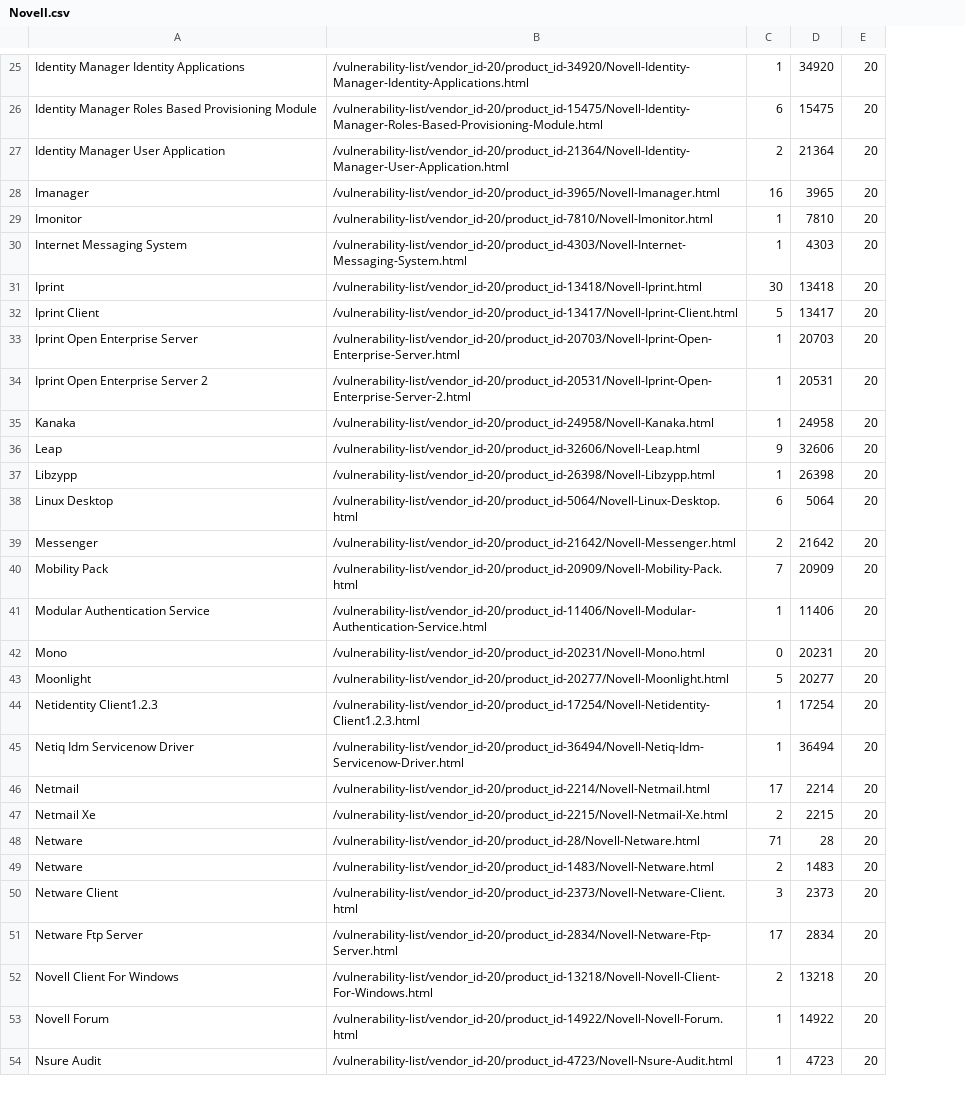
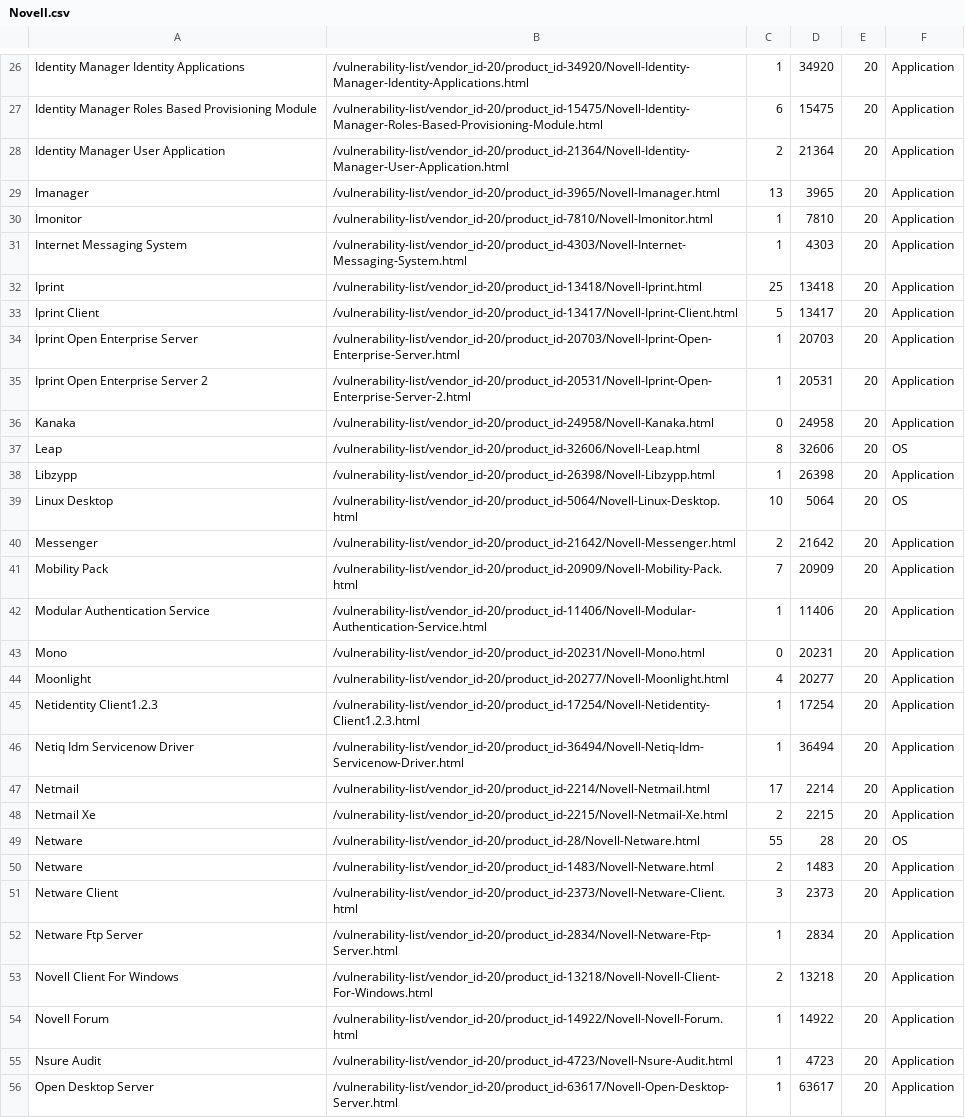
Before and after one commit to jeffyjahfar/BulkDownloadOSSDocs, a CSV file: output/Novell.csv, drawn as a sheet; only a part is shown, gaps mark what is left out; addresses are those after the commit; the diff covers the shown part only; the diff names each change by its address in the sheet, - before the commit and + after, or states it on an @@ line.

```diff
--- a/output/Novell.csv
+++ b/output/Novell.csv
+column F, rows 26-55: Application | Application | Application | Application | Application | Application | Application | Application | Application | Application | Application | OS | Application | OS | Application | Application | Application | Application | Application | Application | Application | Application | Application | OS | Application | Application | Application | Application | Application | Application
-C29: 16
+C29: 13
-C32: 30
+C32: 25
-C36: 1
+C36: 0
-C37: 9
+C37: 8
-C39: 6
+C39: 10
-C44: 5
+C44: 4
-C49: 71
+C49: 55
-C52: 17
+C52: 1
+row 56: Open Desktop Server | /vulnerability-list/vendor_id-20/product_id-63617/Novell-Open-Desktop-Server.html | 1 | 63617 | 20 | Application
```
Also changed, not shown: 2 added rows and 27 edited cells elsewhere in this file, output/Debian.csv, output/GNU.csv, 3 other files.
